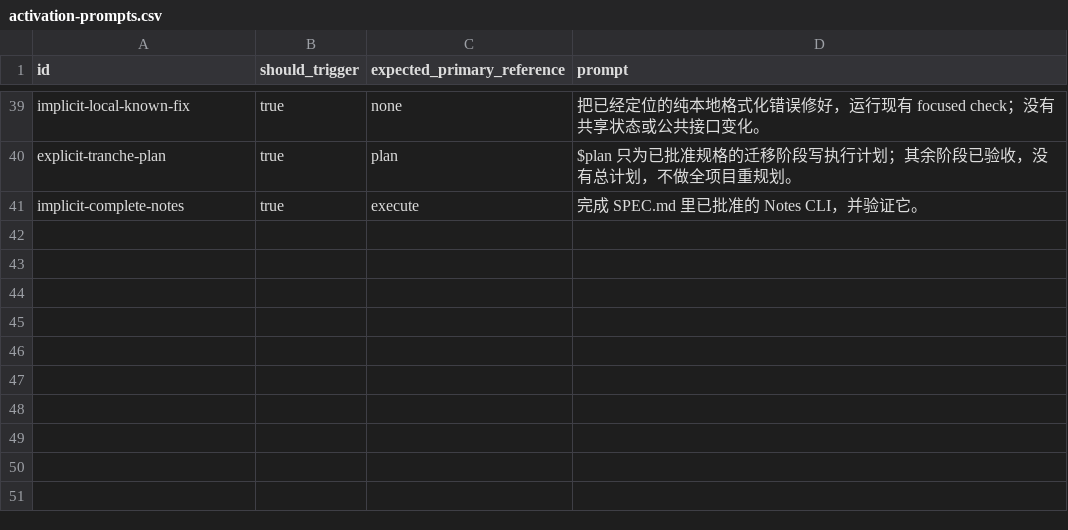
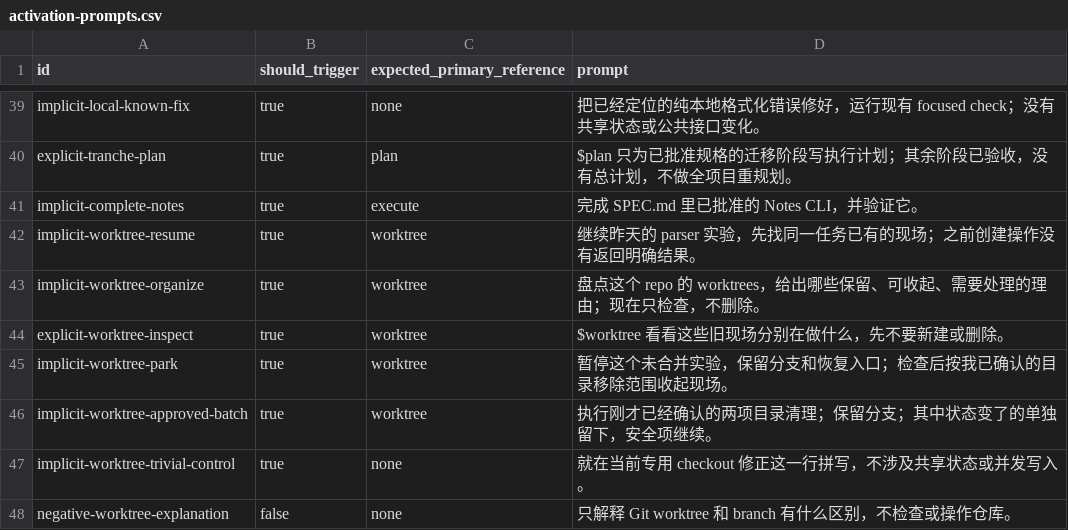
Before and after one commit to IndelibleVivi/servotab, a CSV file: evals/activation-prompts.csv, drawn as a sheet; only a part is shown, gaps mark what is left out; the diff names each change by its address in the sheet, - before the commit and + after, or states it on an @@ line.

Commit message:
expand worktree lifecycle guidance for 0.6.3

```diff
--- a/evals/activation-prompts.csv
+++ b/evals/activation-prompts.csv
+row 42: implicit-worktree-resume | true | worktree | 继续昨天的 parser 实验，先找同一任务已有的现场；之前创建操作没有返回明确结果。
+row 43: implicit-worktree-organize | true | worktree | 盘点这个 repo 的 worktrees，给出哪些保留、可收起、需要处理的理由；现在只检查，不删除。
+row 44: explicit-worktree-inspect | true | worktree | $worktree 看看这些旧现场分别在做什么，先不要新建或删除。
+row 45: implicit-worktree-park | true | worktree | 暂停这个未合并实验，保留分支和恢复入口；检查后按我已确认的目录移除范围收起现场。
+row 46: implicit-worktree-approved-batch | true | worktree | 执行刚才已经确认的两项目录清理；保留分支；其中状态变了的单独留下，安全项继续。
+row 47: implicit-worktree-trivial-control | true | none | 就在当前专用 checkout 修正这一行拼写，不涉及共享状态或并发写入。
+row 48: negative-worktree-explanation | false | none | 只解释 Git worktree 和 branch 有什么区别，不检查或操作仓库。
```
Also changed, not shown: 50 other files.
